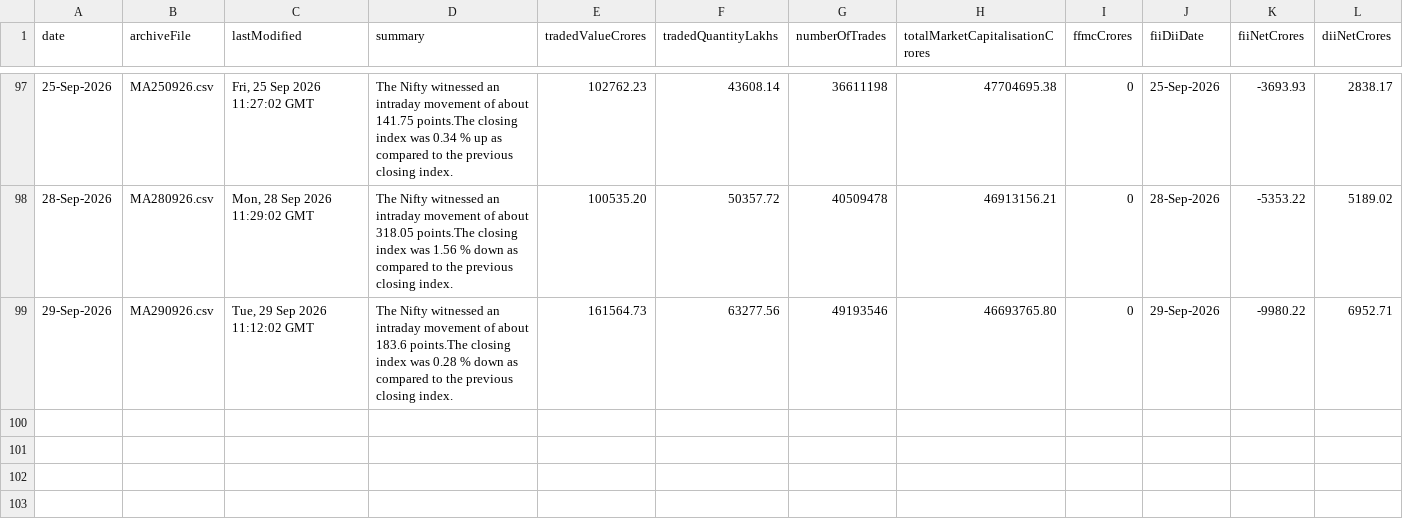
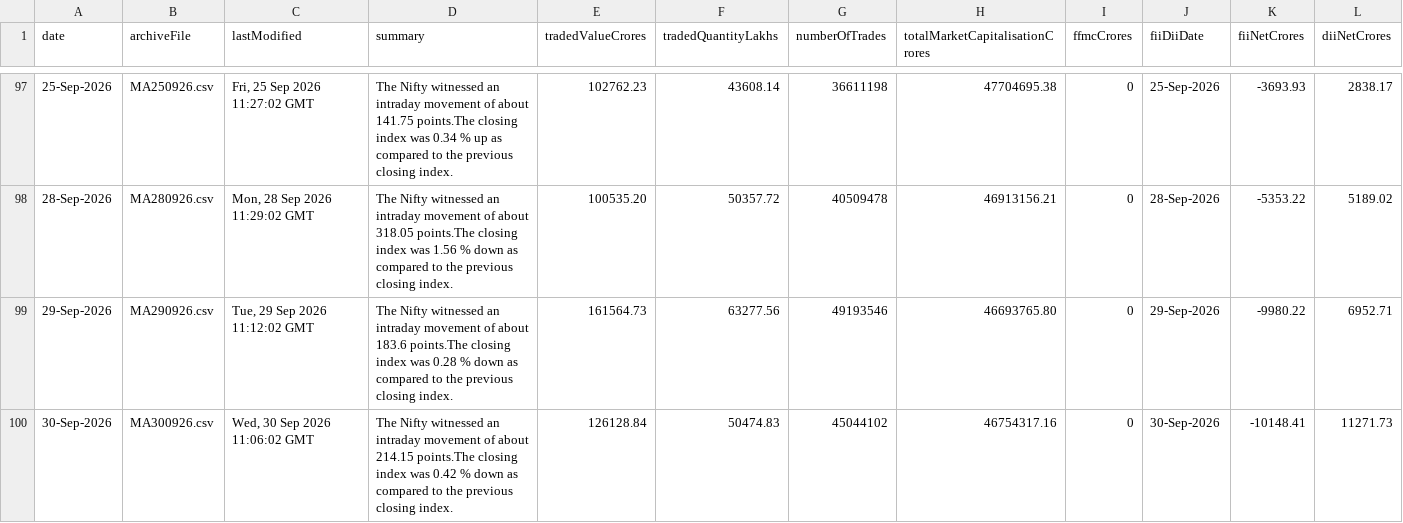
Before and after one commit to shivaraj-arch/niftyanalytica, a CSV file: data/market-activity-history.csv, drawn as a sheet; only a part is shown, gaps mark what is left out; the diff names each change by its address in the sheet, - before the commit and + after, or states it on an @@ line.

```diff
--- a/data/market-activity-history.csv
+++ b/data/market-activity-history.csv
+row 100: 30-Sep-2026 | MA300926.csv | Wed, 30 Sep 2026 11:06:02 GMT | The Nifty witnessed an intraday movement of about 214.15 points.The closing index was 0.42 % down as compared to the previous closing index. | 126128.84 | 50474.83 | 45044102 | 46754317.16 | 0 | 30-Sep-2026 | -10148.41 | 11271.73
```
Also changed, not shown: data/index-summary-history.csv, 2 other files.
